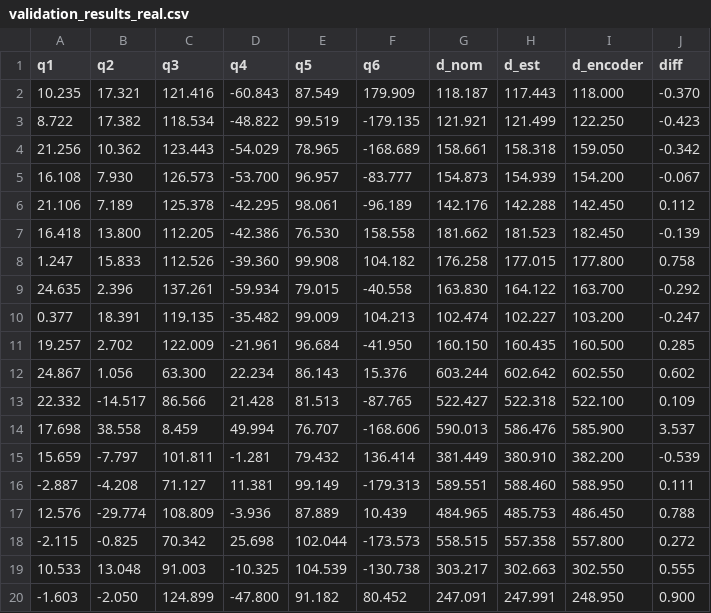
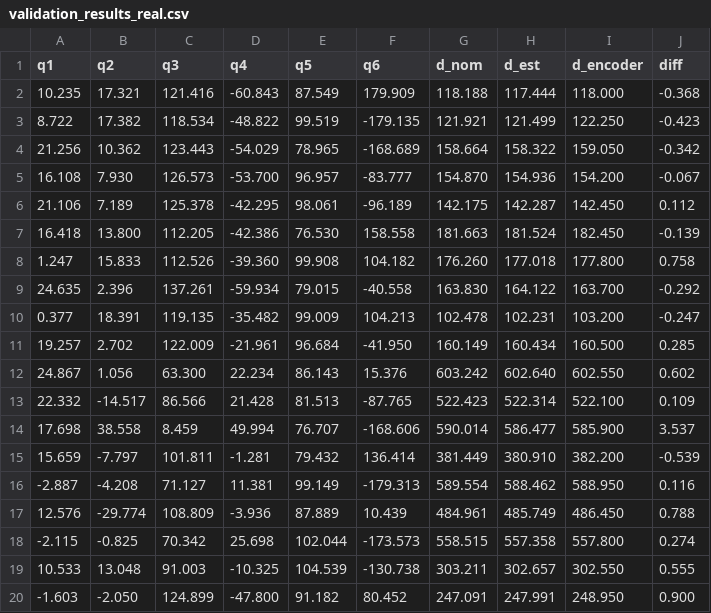
Before and after one commit to Flrxx/calibration_sim, a CSV file: results/ARM95/validation_results_real.csv, drawn as a sheet; only a part is shown; the diff covers the shown part only.

```diff
--- a/results/ARM95/validation_results_real.csv
+++ b/results/ARM95/validation_results_real.csv
@@ -1,20 +1,20 @@
 q1,q2,q3,q4,q5,q6,d_nom,d_est,d_encoder,diff
-10.235,17.321,121.416,-60.843,87.549,179.909,118.187,117.443,118.000,-0.370
+10.235,17.321,121.416,-60.843,87.549,179.909,118.188,117.444,118.000,-0.368
 8.722,17.382,118.534,-48.822,99.519,-179.135,121.921,121.499,122.250,-0.423
-21.256,10.362,123.443,-54.029,78.965,-168.689,158.661,158.318,159.050,-0.342
-16.108,7.930,126.573,-53.700,96.957,-83.777,154.873,154.939,154.200,-0.067
-21.106,7.189,125.378,-42.295,98.061,-96.189,142.176,142.288,142.450,0.112
-16.418,13.800,112.205,-42.386,76.530,158.558,181.662,181.523,182.450,-0.139
-1.247,15.833,112.526,-39.360,99.908,104.182,176.258,177.015,177.800,0.758
+21.256,10.362,123.443,-54.029,78.965,-168.689,158.664,158.322,159.050,-0.342
+16.108,7.930,126.573,-53.700,96.957,-83.777,154.870,154.936,154.200,-0.067
+21.106,7.189,125.378,-42.295,98.061,-96.189,142.175,142.287,142.450,0.112
+16.418,13.800,112.205,-42.386,76.530,158.558,181.663,181.524,182.450,-0.139
+1.247,15.833,112.526,-39.360,99.908,104.182,176.260,177.018,177.800,0.758
 24.635,2.396,137.261,-59.934,79.015,-40.558,163.830,164.122,163.700,-0.292
-0.377,18.391,119.135,-35.482,99.009,104.213,102.474,102.227,103.200,-0.247
-19.257,2.702,122.009,-21.961,96.684,-41.950,160.150,160.435,160.500,0.285
-24.867,1.056,63.300,22.234,86.143,15.376,603.244,602.642,602.550,0.602
-22.332,-14.517,86.566,21.428,81.513,-87.765,522.427,522.318,522.100,0.109
-17.698,38.558,8.459,49.994,76.707,-168.606,590.013,586.476,585.900,3.537
+0.377,18.391,119.135,-35.482,99.009,104.213,102.478,102.231,103.200,-0.247
+19.257,2.702,122.009,-21.961,96.684,-41.950,160.149,160.434,160.500,0.285
+24.867,1.056,63.300,22.234,86.143,15.376,603.242,602.640,602.550,0.602
+22.332,-14.517,86.566,21.428,81.513,-87.765,522.423,522.314,522.100,0.109
+17.698,38.558,8.459,49.994,76.707,-168.606,590.014,586.477,585.900,3.537
 15.659,-7.797,101.811,-1.281,79.432,136.414,381.449,380.910,382.200,-0.539
--2.887,-4.208,71.127,11.381,99.149,-179.313,589.551,588.460,588.950,0.111
-12.576,-29.774,108.809,-3.936,87.889,10.439,484.965,485.753,486.450,0.788
--2.115,-0.825,70.342,25.698,102.044,-173.573,558.515,557.358,557.800,0.272
-10.533,13.048,91.003,-10.325,104.539,-130.738,303.217,302.663,302.550,0.555
+-2.887,-4.208,71.127,11.381,99.149,-179.313,589.554,588.462,588.950,0.116
+12.576,-29.774,108.809,-3.936,87.889,10.439,484.961,485.749,486.450,0.788
+-2.115,-0.825,70.342,25.698,102.044,-173.573,558.515,557.358,557.800,0.274
+10.533,13.048,91.003,-10.325,104.539,-130.738,303.211,302.657,302.550,0.555
 -1.603,-2.050,124.899,-47.800,91.182,80.452,247.091,247.991,248.950,0.900
```
Also changed, not shown: 25 edited cells elsewhere in this file, datasets/ARM95/wire/calibration_dataset_full_29.05.csv, results/ARM95/validation_results_sim.csv, 8 other files.
